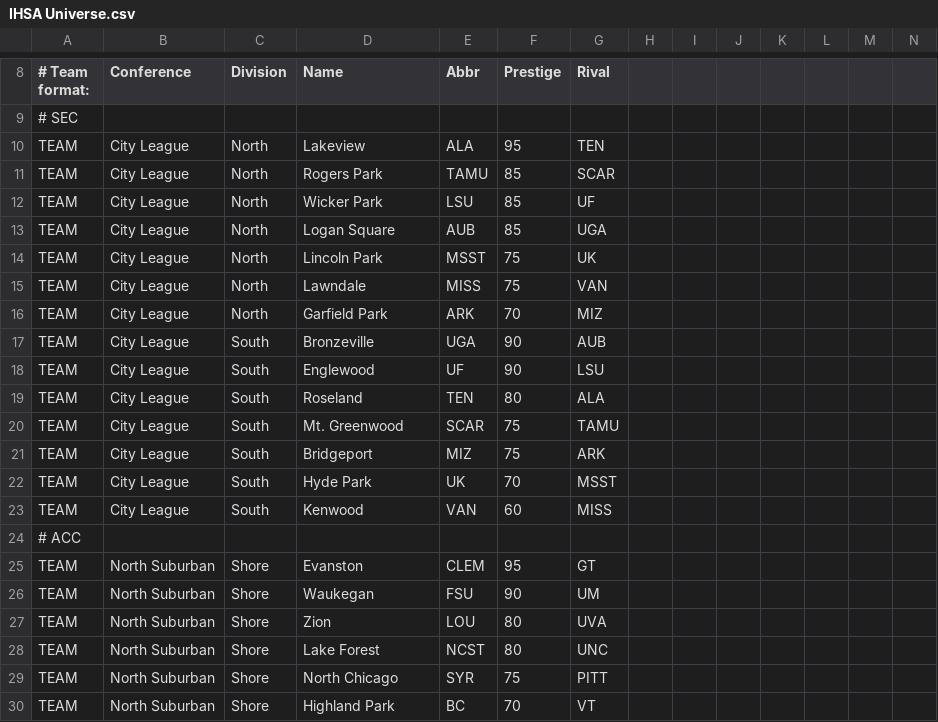
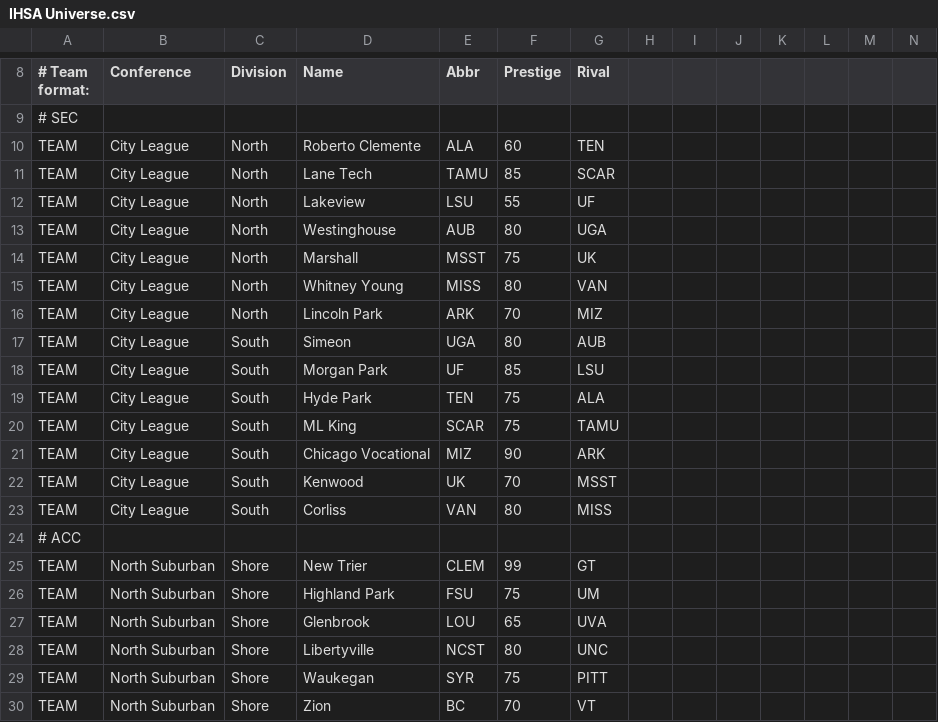
Before and after one commit to herelieszay/CBFII, a CSV file: IHSA Universe.csv, drawn as a sheet; only a part is shown, gaps mark what is left out; the diff covers the shown part only; the diff names each change by its address in the sheet, - before the commit and + after, or states it on an @@ line.

Commit message:
Update IHSA Universe.csv

```diff
--- a/IHSA Universe.csv
+++ b/IHSA Universe.csv
-D10 (Name): Lakeview
+D10 (Name): Roberto Clemente
-F10 (Prestige): 95
+F10 (Prestige): 60
-D11 (Name): Rogers Park
+D11 (Name): Lane Tech
-D12 (Name): Wicker Park
+D12 (Name): Lakeview
-F12 (Prestige): 85
+F12 (Prestige): 55
-D13 (Name): Logan Square
+D13 (Name): Westinghouse
-F13 (Prestige): 85
+F13 (Prestige): 80
-D14 (Name): Lincoln Park
+D14 (Name): Marshall
-D15 (Name): Lawndale
+D15 (Name): Whitney Young
-F15 (Prestige): 75
+F15 (Prestige): 80
-D16 (Name): Garfield Park
+D16 (Name): Lincoln Park
-D17 (Name): Bronzeville
+D17 (Name): Simeon
-F17 (Prestige): 90
+F17 (Prestige): 80
-D18 (Name): Englewood
+D18 (Name): Morgan Park
-F18 (Prestige): 90
+F18 (Prestige): 85
-D19 (Name): Roseland
+D19 (Name): Hyde Park
-F19 (Prestige): 80
+F19 (Prestige): 75
-D20 (Name): Mt. Greenwood
+D20 (Name): ML King
-D21 (Name): Bridgeport
+D21 (Name): Chicago Vocational
-F21 (Prestige): 75
+F21 (Prestige): 90
-D22 (Name): Hyde Park
+D22 (Name): Kenwood
-D23 (Name): Kenwood
+D23 (Name): Corliss
-F23 (Prestige): 60
+F23 (Prestige): 80
-D25 (Name): Evanston
+D25 (Name): New Trier
-F25 (Prestige): 95
+F25 (Prestige): 99
-D26 (Name): Waukegan
+D26 (Name): Highland Park
-F26 (Prestige): 90
+F26 (Prestige): 75
-D27 (Name): Zion
+D27 (Name): Glenbrook
-F27 (Prestige): 80
+F27 (Prestige): 65
-D28 (Name): Lake Forest
+D28 (Name): Libertyville
-D29 (Name): North Chicago
+D29 (Name): Waukegan
-D30 (Name): Highland Park
+D30 (Name): Zion
```
Also changed, not shown: 102 edited cells elsewhere in this file.
